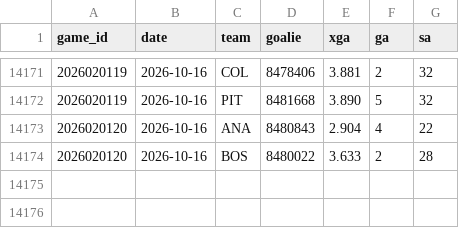
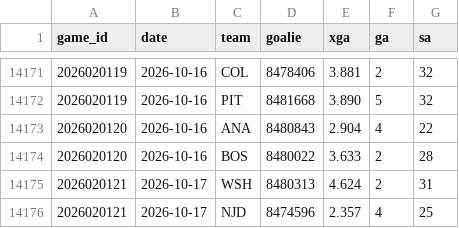
Before and after one commit to src16h/nfl-model, a CSV file: data/nhl/goalie_games.csv, drawn as a sheet; only a part is shown, gaps mark what is left out.

```diff
--- a/data/nhl/goalie_games.csv
+++ b/data/nhl/goalie_games.csv
@@ -14174 +14174,3 @@ game_id,date,team,goalie,xga,ga,sa
 2026020120,2026-10-16,BOS,8480022,3.633,2,28
+2026020121,2026-10-17,WSH,8480313,4.624,2,31
+2026020121,2026-10-17,NJD,8474596,2.357,4,25
```
Also changed, not shown: data/nhl/games.csv, 7 other files.
